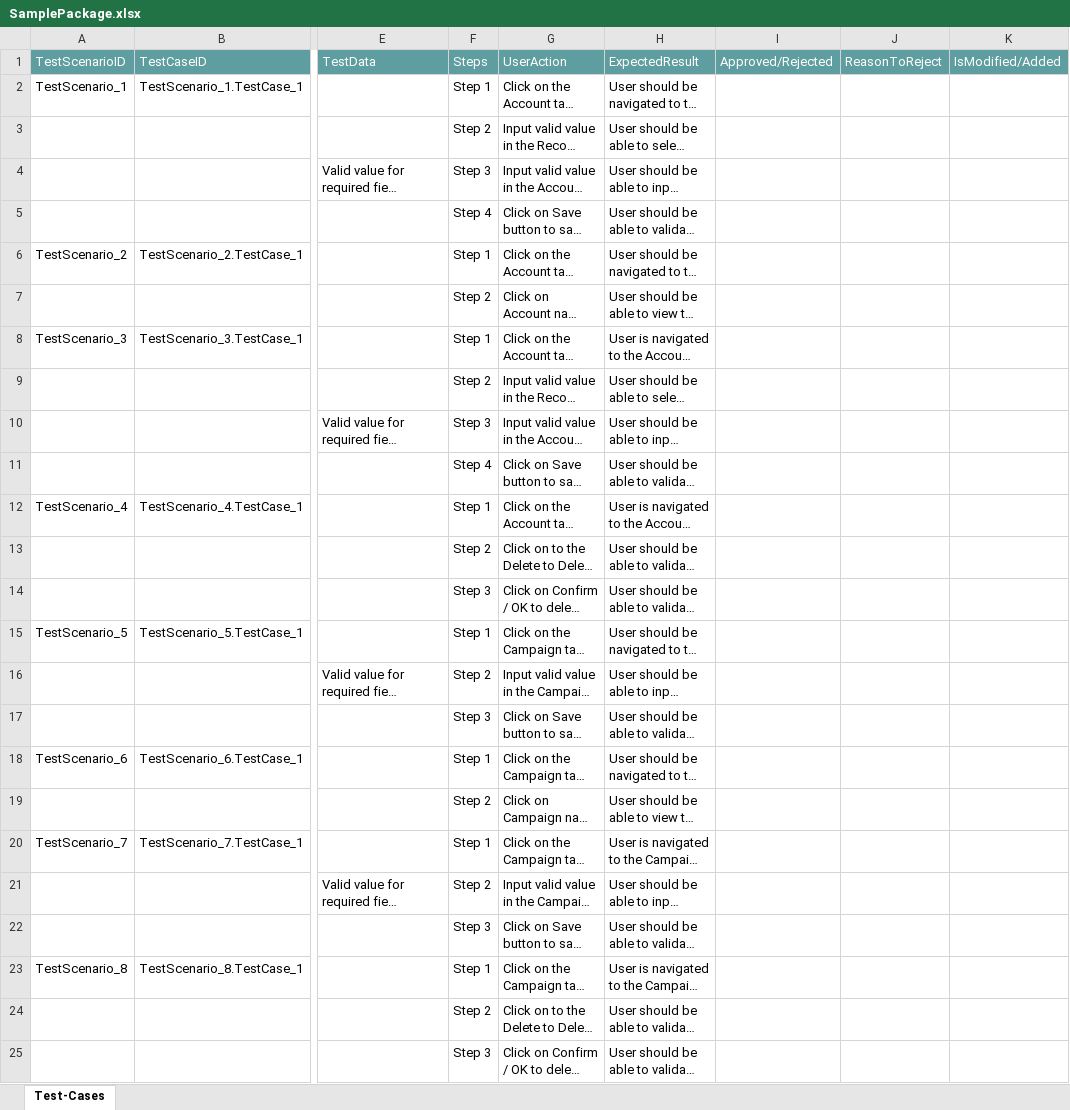
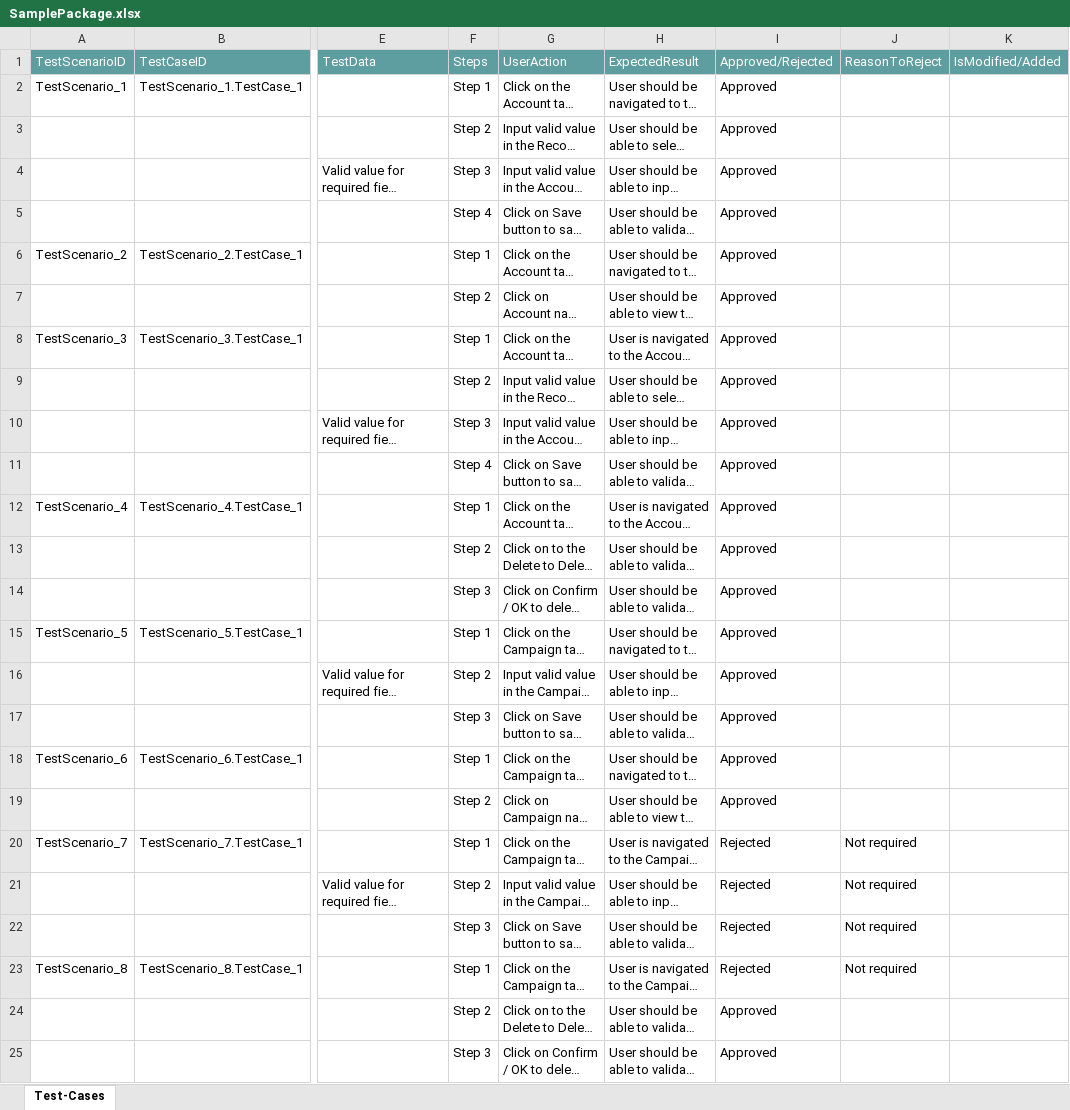
Before and after one commit to ShaikMohamedIrfan/SFDC1, an Excel workbook: SamplePackage.xlsx, sheet Test-Cases, drawn as a sheet; only a part is shown, gaps mark what is left out; long unchanged cells end in …; values as stored, in another font and other column widths than the file's, no borders; table styles not drawn; the diff names each change by its address in the sheet, - before the commit and + after, or states it on an @@ line.

Commit message:
Add files via upload

```diff
--- a/SamplePackage.xlsx (sheet Test-Cases)
+++ b/SamplePackage.xlsx (sheet Test-Cases)
-I2:I19: (empty)
+I2:I19: Approved
-I20:I23: (empty)
+I20:I23: Rejected
-J20:J23: (empty)
+J20:J23: Not required
-I24:I25: (empty)
+I24:I25: Approved
```
